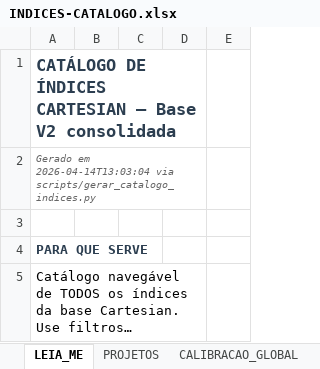
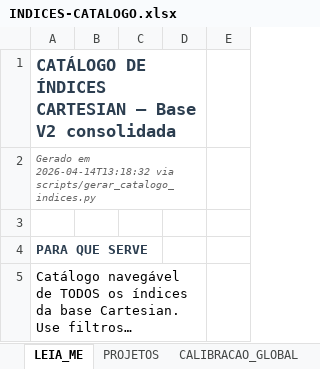
Before and after one commit to leokock/orcamentos-openclaw, an Excel workbook: base/INDICES-CATALOGO.xlsx, sheet LEIA_ME, drawn as a sheet; only a part is shown; long unchanged cells end in …; values as stored, in another font and other column widths than the file's, no borders; the diff names each change by its address in the sheet, - before the commit and + after, or states it on an @@ line.

```diff
--- a/base/INDICES-CATALOGO.xlsx (sheet LEIA_ME)
+++ b/base/INDICES-CATALOGO.xlsx (sheet LEIA_ME)
-A2: Gerado em 2026-04-14T13:03:04 via scripts/gerar_catalogo_indices.py
+A2: Gerado em 2026-04-14T13:18:32 via scripts/gerar_catalogo_indices.py
```
Also changed, not shown: 2 other files.
